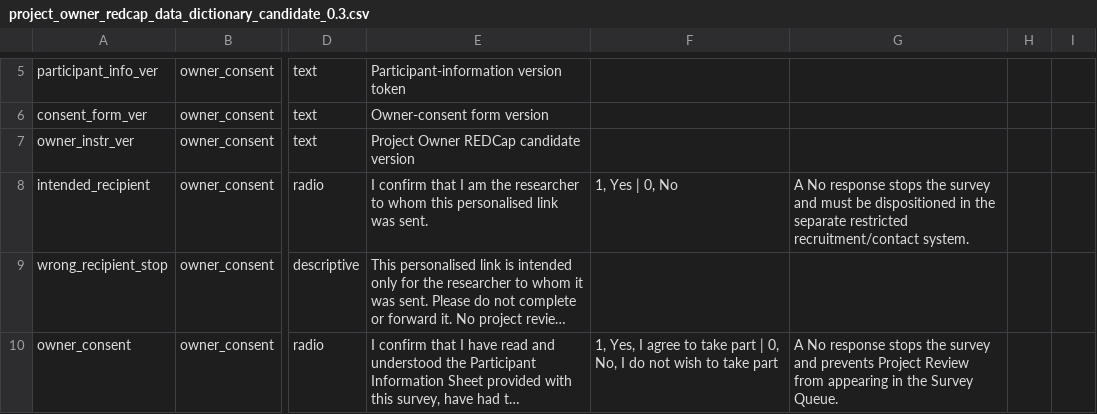
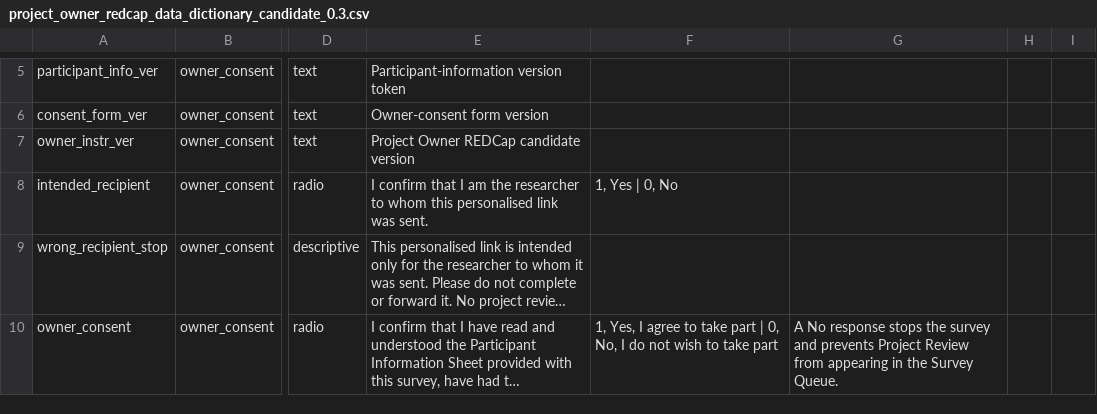
Before and after one commit to balintstewart77/ADR_DEA_project, a CSV file: preregistration/package/06_redcap/project_owner_redcap_data_dictionary_candidate_0.3.csv, drawn as a sheet; only a part is shown, gaps mark what is left out; long unchanged cells end in …; the diff names each change by its address in the sheet, - before the commit and + after, or states it on an @@ line.

```diff
--- a/preregistration/package/06_redcap/project_owner_redcap_data_dictionary_candidate_0.3.csv
+++ b/preregistration/package/06_redcap/project_owner_redcap_data_dictionary_candidate_0.3.csv
-G8: A No response stops the survey and must be dispositioned in the separate restricted recruitment/contact system.
+G8: (empty)
```
Also changed, not shown: preregistration/package/09_logs_and_templates/instrument_change_log.csv, preregistration/preregistration_artifact_manifest.csv, 6 other files.
